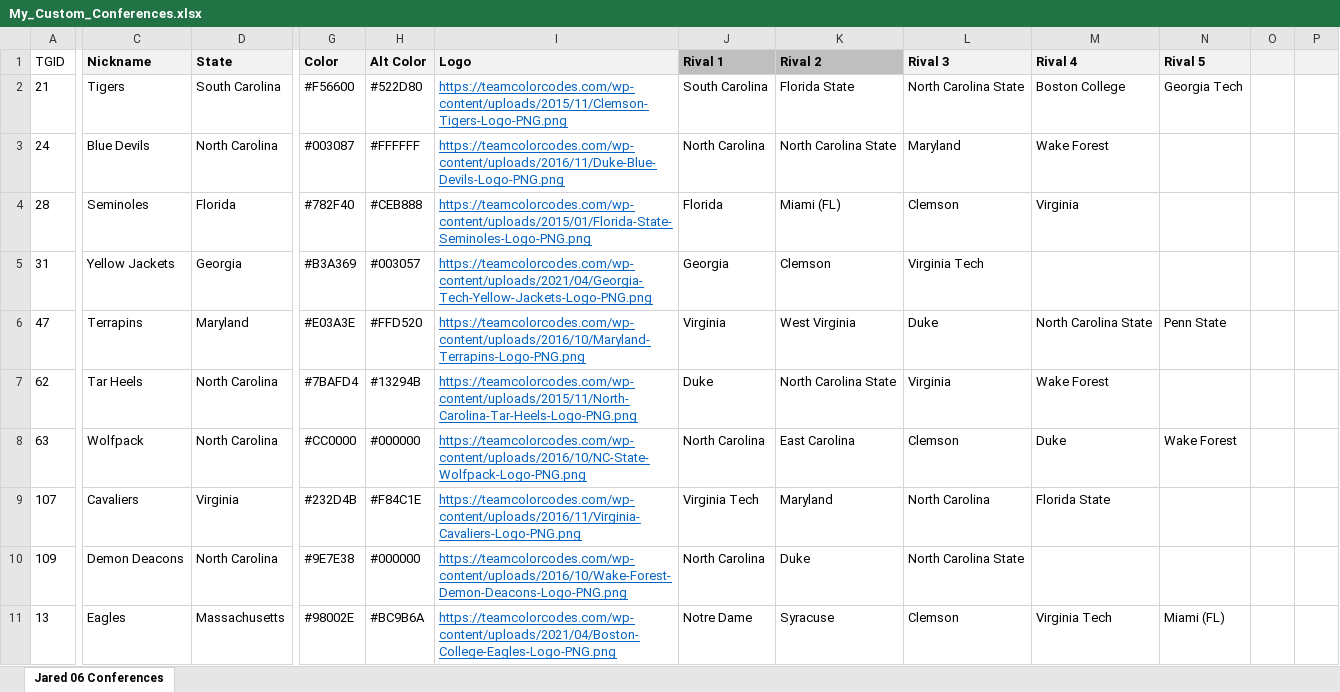
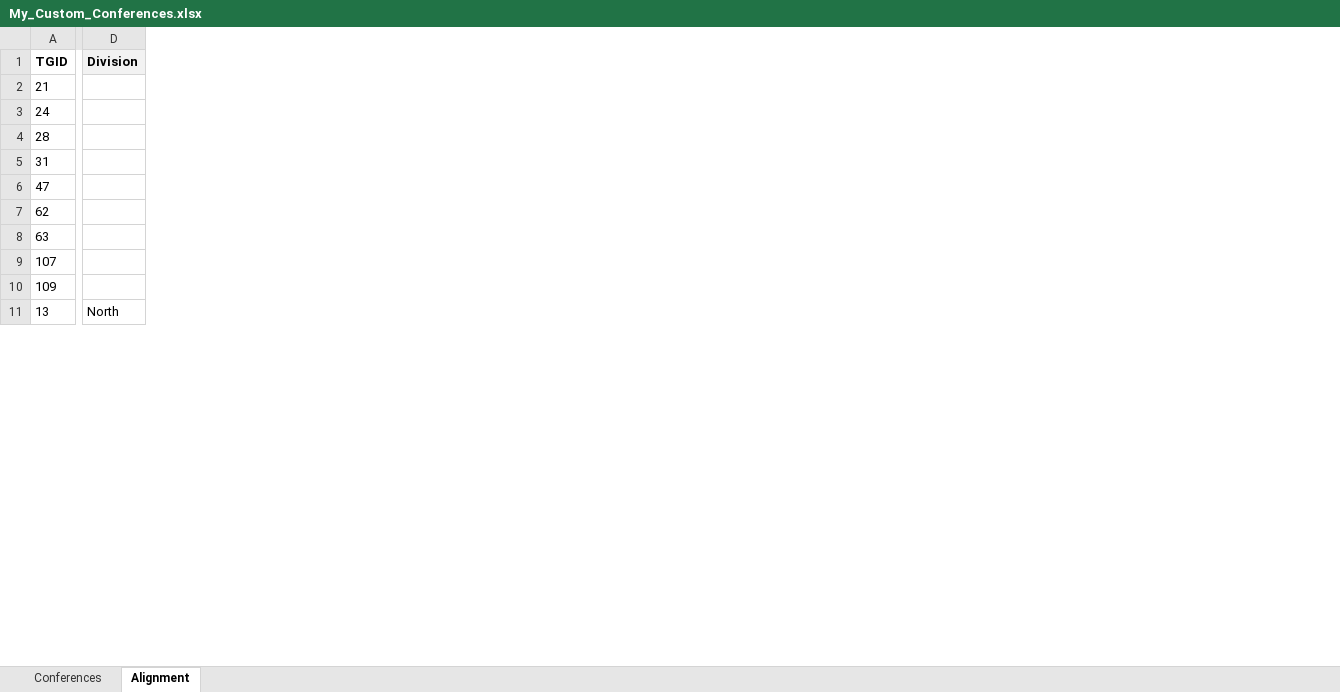
Before and after one commit to jet5195/ncaa-06-scheduler, an Excel workbook: src/main/resources/My_Custom_Conferences.xlsx, sheet Alignment, drawn as a sheet; only a part is shown, gaps mark what is left out; values as stored, in another font and other column widths than the file's, no borders; removed rows and columns are numbered as before the commit, all else as after; the diff covers the shown part only; the diff names each change by its address in the sheet, - before the commit and + after, or states it on an @@ line.

```diff
--- a/src/main/resources/My_Custom_Conferences.xlsx (sheet Alignment)
+++ b/src/main/resources/My_Custom_Conferences.xlsx (sheet Alignment)
-sheet tab: Jared 06 Conferences
+sheet tab: Alignment
+sheet tab: Conferences
-column C (Nickname), rows 2-11: Tigers | Blue Devils | Seminoles | Yellow Jackets | Terrapins | Tar Heels | Wolfpack | Cavaliers | Demon Deacons | Eagles
-column D (State), rows 2-11: South Carolina | North Carolina | Florida | Georgia | Maryland | North Carolina | North Carolina | Virginia | North Carolina | Massachusetts
+column D (Division), row 11: North
-column G (Color), rows 2-11: #F56600 | #003087 | #782F40 | #B3A369 | #E03A3E | #7BAFD4 | #CC0000 | #232D4B | #9E7E38 | #98002E
-column H (Alt Color), rows 2-11: #522D80 | #FFFFFF | #CEB888 | #003057 | #FFD520 | #13294B | #000000 | #F84C1E | #000000 | #BC9B6A
-column I (Logo), rows 2-11: https://teamcolorcodes.com/wp-content/uploads/2015/11/Clemson-Tigers-Logo-PNG.png | https://teamcolorcodes.com/wp-content/uploads/2016/11/Duke-Blue-Devils-Logo-PNG.png | https://teamcolorcodes.com/wp-content/uploads/2015/01/Florida-State-Seminoles-Logo-PNG.png | https://teamcolorcodes.com/wp-content/uploads/2021/04/Georgia-Tech-Yellow-Jackets-Logo-PNG.png | https://teamcolorcodes.com/wp-content/uploads/2016/10/Maryland-Terrapins-Logo-PNG.png | https://teamcolorcodes.com/wp-content/uploads/2015/11/North-Carolina-Tar-Heels-Logo-PNG.png | https://teamcolorcodes.com/wp-content/uploads/2016/10/NC-State-Wolfpack-Logo-PNG.png | https://teamcolorcodes.com/wp-content/uploads/2016/11/Virginia-Cavaliers-Logo-PNG.png | https://teamcolorcodes.com/wp-content/uploads/2016/10/Wake-Forest-Demon-Deacons-Logo-PNG.png | https://teamcolorcodes.com/wp-content/uploads/2021/04/Boston-College-Eagles-Logo-PNG.png
-column J (Rival 1), rows 2-11: South Carolina | North Carolina | Florida | Georgia | Virginia | Duke | North Carolina | Virginia Tech | North Carolina | Notre Dame
-column K (Rival 2), rows 2-11: Florida State | North Carolina State | Miami (FL) | Clemson | West Virginia | North Carolina State | East Carolina | Maryland | Duke | Syracuse
-column L (Rival 3), rows 2-11: North Carolina State | Maryland | Clemson | Virginia Tech | Duke | Virginia | Clemson | North Carolina | North Carolina State | Clemson
-column M (Rival 4), rows 2-11: Boston College | Wake Forest | Virginia |  | North Carolina State | Wake Forest | Duke | Florida State |  | Virginia Tech
-column N (Rival 5), rows 2-11: Georgia Tech |  |  |  | Penn State |  | Wake Forest |  |  | Miami (FL)
-column O, empty
-column P, empty
-A1 bold: off
+A1 bold: on
```
Also changed, not shown: 1 removed column, 1 edited cell and cell formats elsewhere in this sheet, 10 other files.
